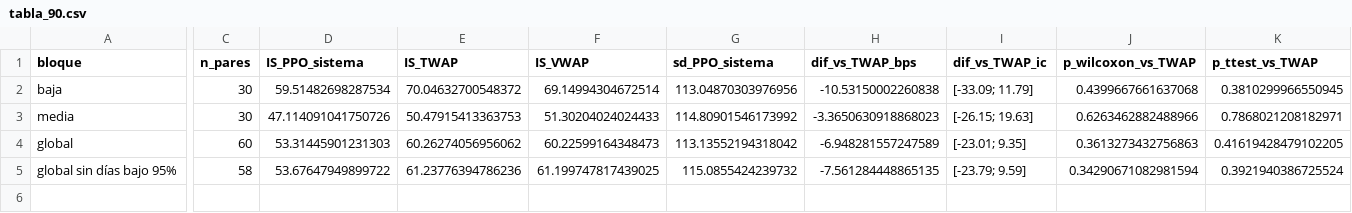
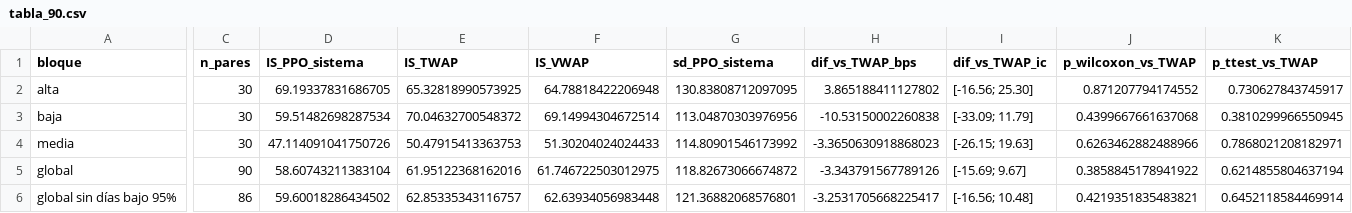
Before and after one commit to Vatelfil/slippage, a CSV file: data/analysis/3_2_2/tabla_90.csv, drawn as a sheet; only a part is shown, gaps mark what is left out; addresses are those after the commit; rows hold the shown columns only; the diff covers the shown part only; the diff names each change by its address in the sheet, - before the commit and + after, or states it on an @@ line.

```diff
--- a/data/analysis/3_2_2/tabla_90.csv
+++ b/data/analysis/3_2_2/tabla_90.csv
+row 2: alta | 30 | 69.19337831686705 | 65.32818990573925 | 64.78818422206948 | 130.83808712097095 | 3.865188411127802 | [-16.56; 25.30] | 0.871207794174552 | 0.730627843745917
-C5 (n_pares): 60
+C5 (n_pares): 90
-D5 (IS_PPO_sistema): 53.31445901231303
+D5 (IS_PPO_sistema): 58.60743211383104
-E5 (IS_TWAP): 60.26274056956062
+E5 (IS_TWAP): 61.95122368162016
-F5 (IS_VWAP): 60.22599164348473
+F5 (IS_VWAP): 61.746722503012975
-G5 (sd_PPO_sistema): 113.13552194318042
+G5 (sd_PPO_sistema): 118.82673066674872
-H5 (dif_vs_TWAP_bps): -6.948281557247589
+H5 (dif_vs_TWAP_bps): -3.343791567789126
-I5 (dif_vs_TWAP_ic): [-23.01; 9.35]
+I5 (dif_vs_TWAP_ic): [-15.69; 9.67]
-J5 (p_wilcoxon_vs_TWAP): 0.3613273432756863
+J5 (p_wilcoxon_vs_TWAP): 0.3858845178941922
-K5 (p_ttest_vs_TWAP): 0.41619428479102205
+K5 (p_ttest_vs_TWAP): 0.6214855804637194
-C6 (n_pares): 58
+C6 (n_pares): 86
-D6 (IS_PPO_sistema): 53.67647949899722
+D6 (IS_PPO_sistema): 59.60018286434502
-E6 (IS_TWAP): 61.23776394786236
+E6 (IS_TWAP): 62.85335343116757
-F6 (IS_VWAP): 61.199747817439025
+F6 (IS_VWAP): 62.63934056983448
-G6 (sd_PPO_sistema): 115.0855424239732
+G6 (sd_PPO_sistema): 121.36882068576801
-H6 (dif_vs_TWAP_bps): -7.561284448865135
+H6 (dif_vs_TWAP_bps): -3.2531705668225417
-I6 (dif_vs_TWAP_ic): [-23.79; 9.59]
+I6 (dif_vs_TWAP_ic): [-16.56; 10.48]
-J6 (p_wilcoxon_vs_TWAP): 0.34290671082981594
+J6 (p_wilcoxon_vs_TWAP): 0.4219351835483821
-K6 (p_ttest_vs_TWAP): 0.3921940386725524
+K6 (p_ttest_vs_TWAP): 0.6452118584469914
```
Also changed, not shown: 12 edited cells elsewhere in this file, data/analysis/3_2_2/agregados_por_escenario.csv, data/analysis/3_2_2/por_activo.csv, 27 other files.
